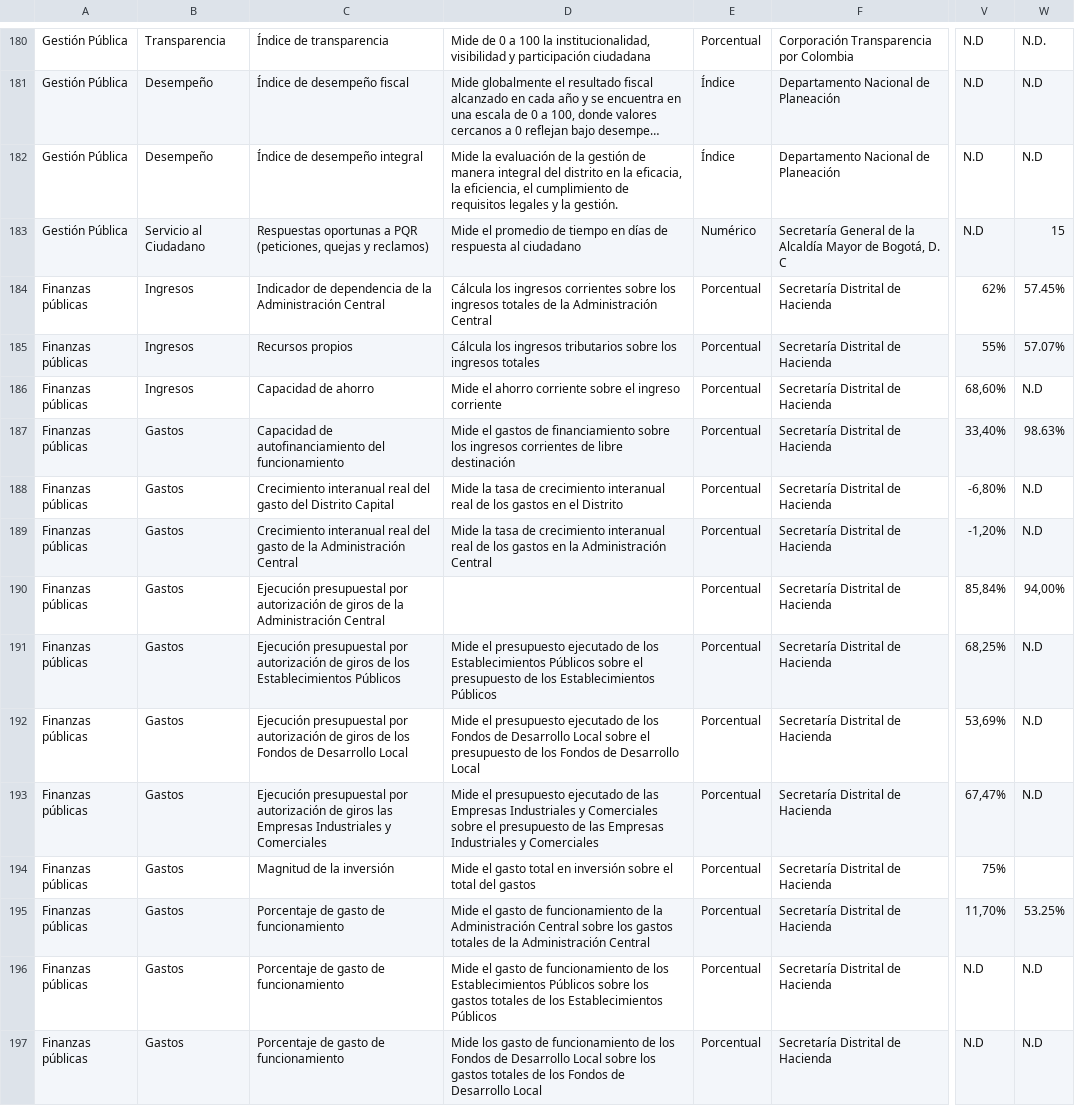
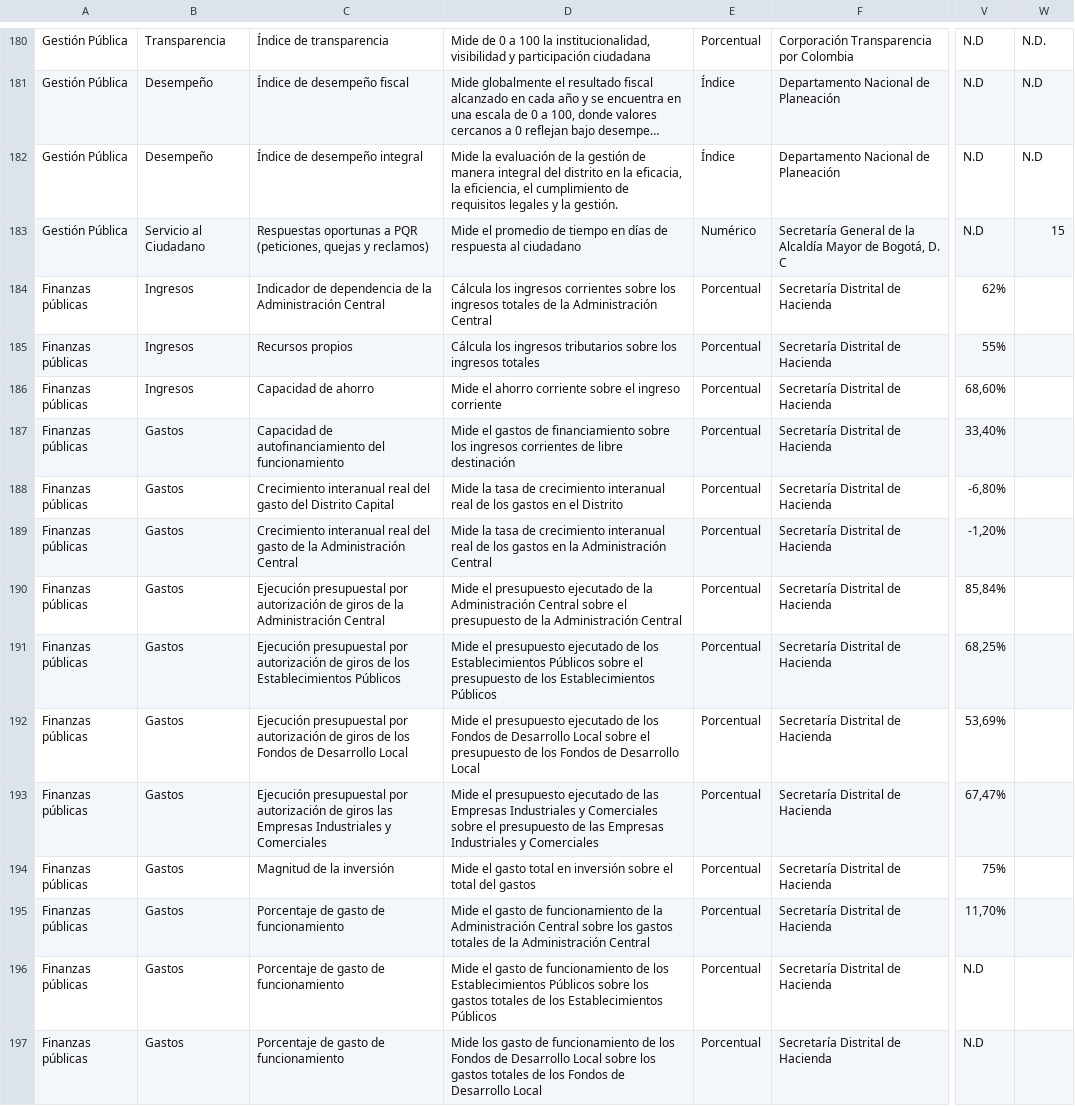
Before and after one commit to fcorona/bcv-opendata, a CSV file: sample/indicadores.csv, drawn as a sheet; only a part is shown, gaps mark what is left out; long unchanged cells end in …; the diff covers the shown part only; the diff names each change by its address in the sheet, - before the commit and + after, or states it on an @@ line.

Commit message:
aplicando procesamiento del tipo 2 de dataset

```diff
--- a/sample/indicadores.csv
+++ b/sample/indicadores.csv
-W184: 57.45%
+W184: (empty)
-W185: 57.07%
+W185: (empty)
-W186: N.D
+W186: (empty)
-W187: 98.63%
+W187: (empty)
-W188:W189: N.D
+W188:W189: (empty)
-D190: (empty)
+D190: Mide el presupuesto ejecutado de la Administración Central sobre el presupuesto de la Administración Central
-W190: 94,00%
+W190: (empty)
-W191:W193: N.D
+W191:W193: (empty)
-W195: 53.25%
+W195: (empty)
-W196:W197: N.D
+W196:W197: (empty)
```
Also changed, not shown: 64 edited cells elsewhere in this file, 7 other files.
